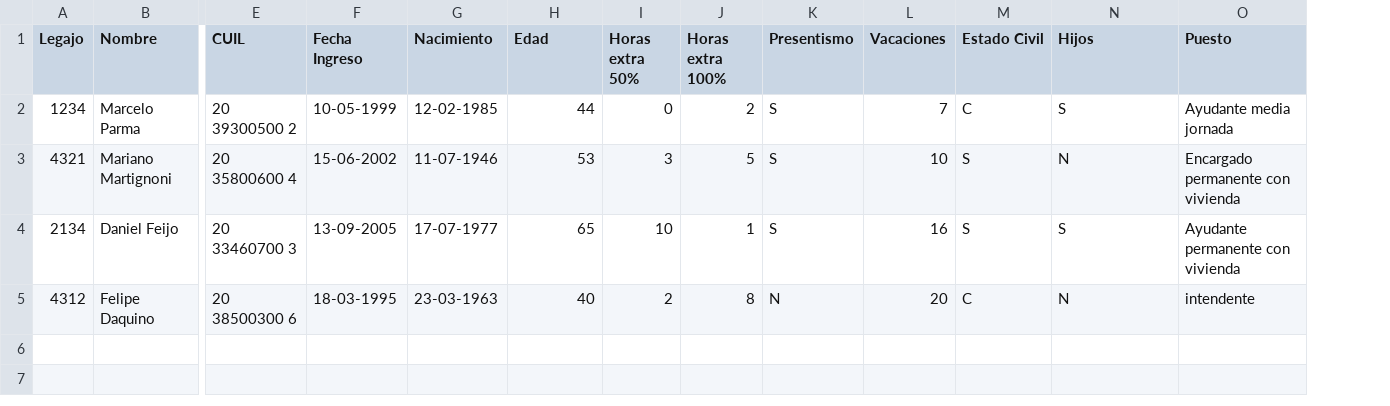
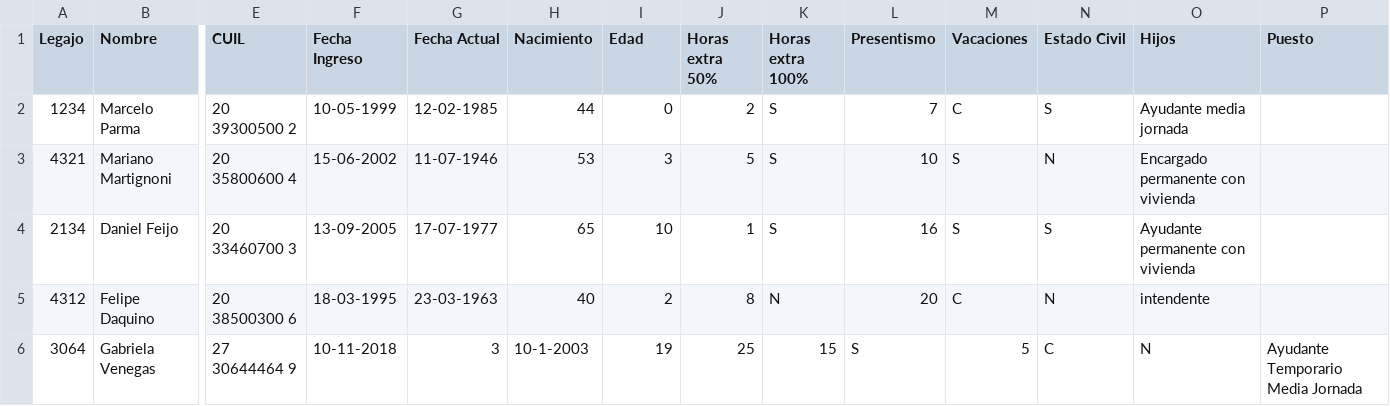
Before and after one commit to martingrobas/liquidesueldo, a CSV file: csv_files/trabajadores.csv, drawn as a sheet; only a part is shown, gaps mark what is left out; addresses are those after the commit; rows hold the shown columns only; the diff names each change by its address in the sheet, - before the commit and + after, or states it on an @@ line.

```diff
--- a/csv_files/trabajadores.csv
+++ b/csv_files/trabajadores.csv
+column K (Horas extra 100%), rows 2-5: S | S | S | N
-G1: Nacimiento
+G1: Fecha Actual
-H1: Edad
+H1: Nacimiento
-I1: Horas extra 50%
+I1: Edad
-J1: Horas extra 100%
+J1: Horas extra 50%
-L2 (Presentismo): S
+L2 (Presentismo): 7
-M2 (Vacaciones): 7
+M2 (Vacaciones): C
-N2 (Estado Civil): C
+N2 (Estado Civil): S
-O2 (Hijos): S
+O2 (Hijos): Ayudante media jornada
-P2 (Puesto): Ayudante media jornada
+P2 (Puesto): (empty)
-L3 (Presentismo): S
+L3 (Presentismo): 10
-M3 (Vacaciones): 10
+M3 (Vacaciones): S
-N3 (Estado Civil): S
+N3 (Estado Civil): N
-O3 (Hijos): N
+O3 (Hijos): Encargado permanente con vivienda
-P3 (Puesto): Encargado permanente con vivienda
+P3 (Puesto): (empty)
-L4 (Presentismo): S
+L4 (Presentismo): 16
-M4 (Vacaciones): 16
+M4 (Vacaciones): S
-O4 (Hijos): S
+O4 (Hijos): Ayudante permanente con vivienda
-P4 (Puesto): Ayudante permanente con vivienda
+P4 (Puesto): (empty)
-L5 (Presentismo): N
+L5 (Presentismo): 20
-M5 (Vacaciones): 20
+M5 (Vacaciones): C
-N5 (Estado Civil): C
+N5 (Estado Civil): N
-O5 (Hijos): N
+O5 (Hijos): intendente
-P5 (Puesto): intendente
+P5 (Puesto): (empty)
+row 6: 3064 | Gabriela Venegas | 27 30644464 9 | 10-11-2018 | 3 | 10-1-2003 | 19 | 25 | 15 | S | 5 | C | N | Ayudante Temporario Media Jornada
```
Also changed, not shown: 2 other files.
